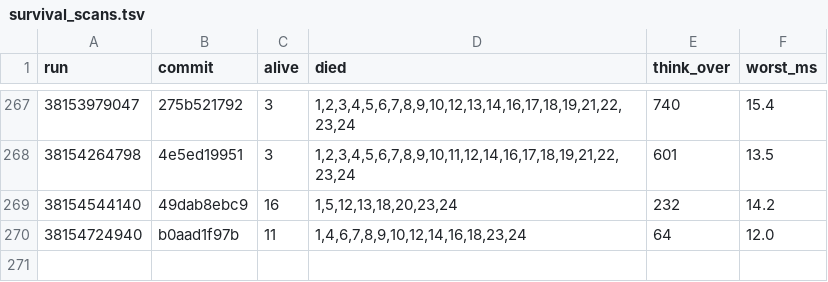
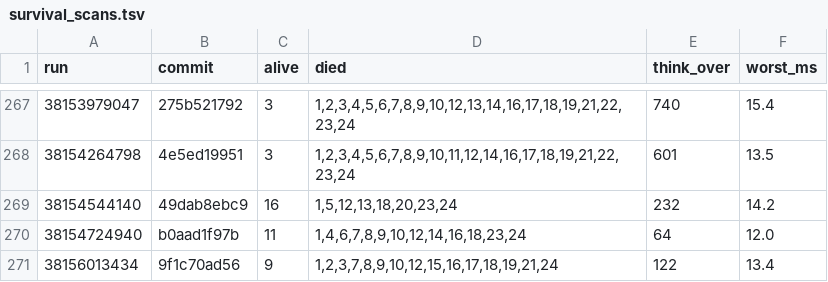
Before and after one commit to briankeegan/GameCreator, a TSV file: games/the-game/ai/eval/survival_scans.tsv, drawn as a sheet; only a part is shown, gaps mark what is left out; the diff names each change by its address in the sheet, - before the commit and + after, or states it on an @@ line.

```diff
--- a/games/the-game/ai/eval/survival_scans.tsv
+++ b/games/the-game/ai/eval/survival_scans.tsv
+row 271: 38156013434 | 9f1c70ad56 | 9 | 1,2,3,7,8,9,10,12,15,16,17,18,19,21,24 | 122 | 13.4
```
